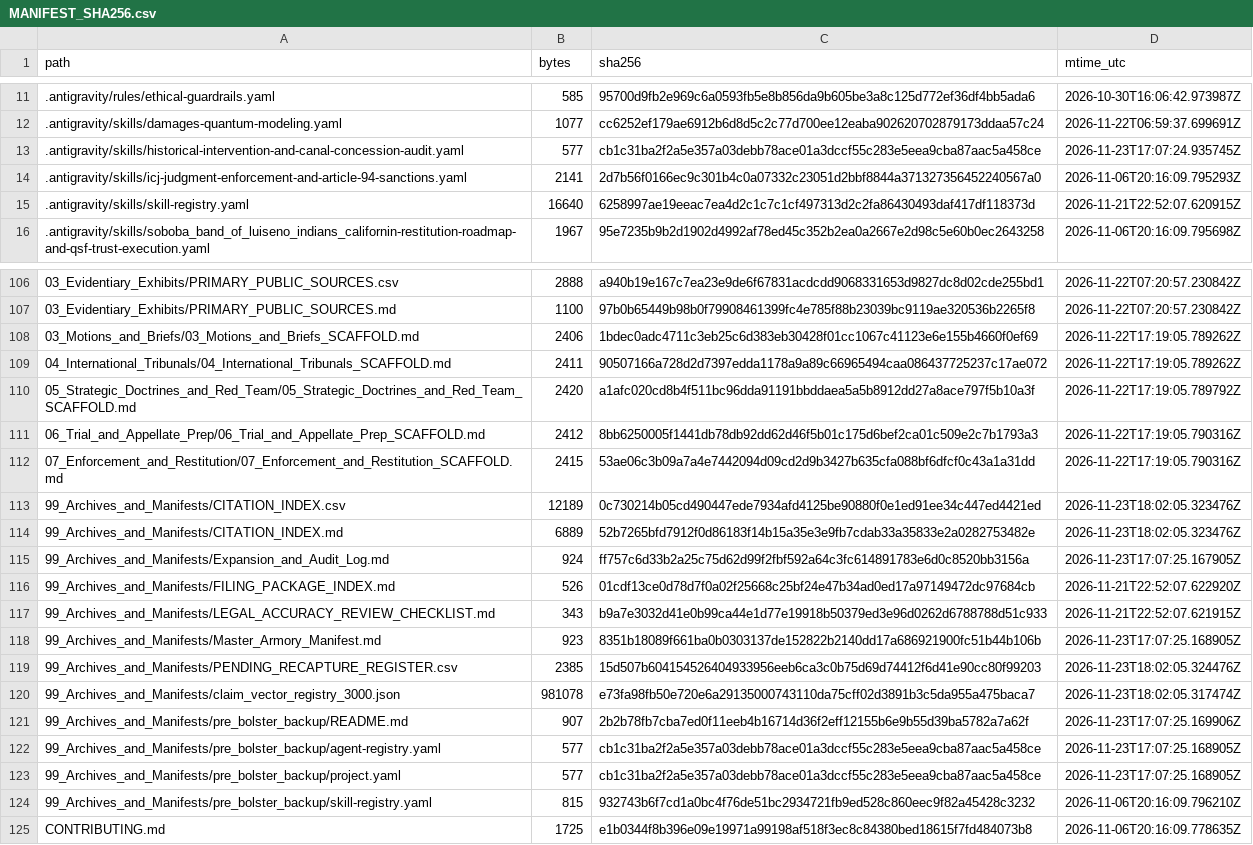
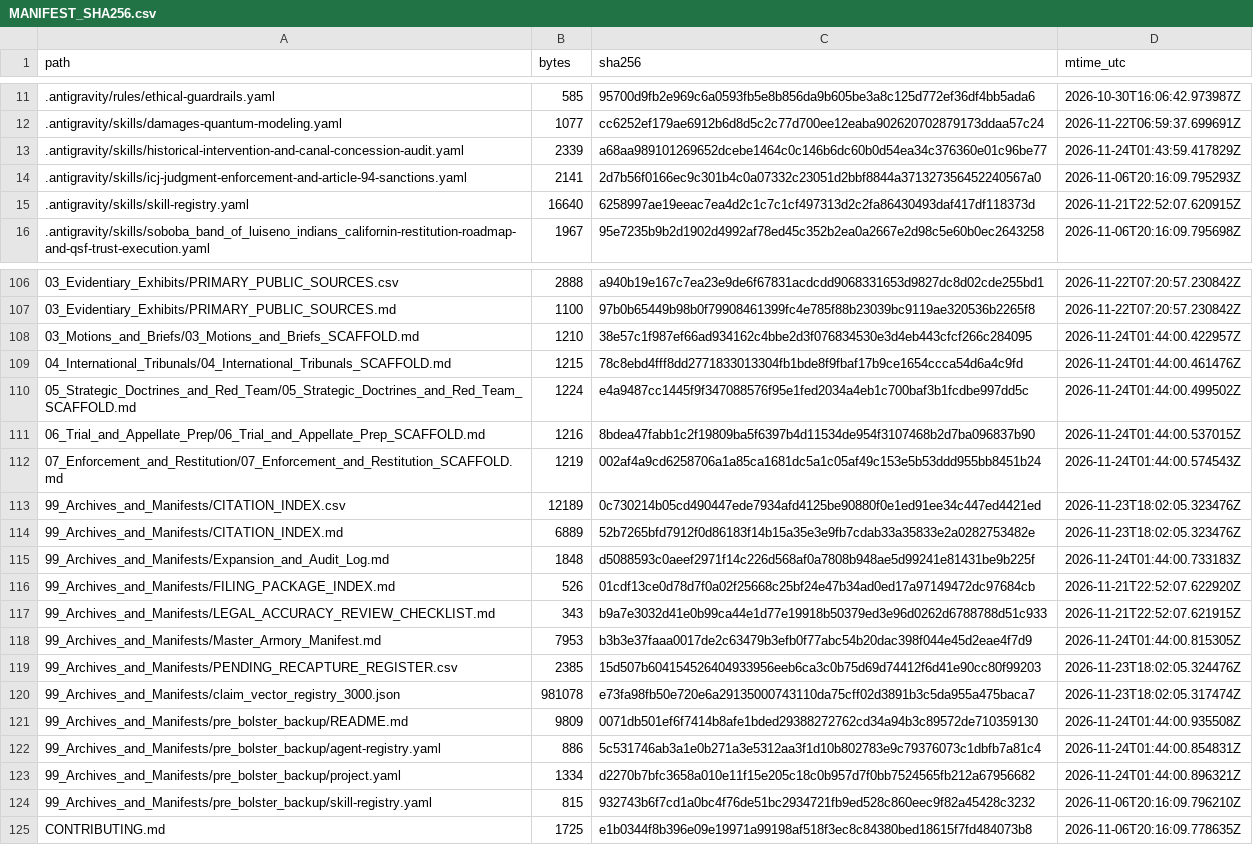
Before and after one commit to GlobalRestitutionAlliance/turtle-island-us-ca-soboba-band-of-luiseno-indians-californi-master-litigation, a CSV file: 99_Archives_and_Manifests/MANIFEST_SHA256.csv, drawn as a sheet; only a part is shown, gaps mark what is left out; the diff covers the shown part only.

Commit message:
REVERTED DUE TO UNPROMPTED MASS J3WFICATED DATA CORRUPTION BY COMPROMISED BIASED LLM/ARTIFICIAL INTELLIGENCE MODELS

```diff
--- a/99_Archives_and_Manifests/MANIFEST_SHA256.csv
+++ b/99_Archives_and_Manifests/MANIFEST_SHA256.csv
@@ -12,3 +12,3 @@ path,bytes,sha256,mtime_utc
 .antigravity/skills/damages-quantum-modeling.yaml,1077,cc6252ef179ae6912b6d8d5c2c77d700ee12eaba902620702879173ddaa57c24,2026-11-22T06:59:37.699691Z
-.antigravity/skills/historical-intervention-and-canal-concession-audit.yaml,577,cb1c31ba2f2a5e357a03debb78ace01a3dccf55c283e5eea9cba87aac5a458ce,2026-11-23T17:07:24.935745Z
+.antigravity/skills/historical-intervention-and-canal-concession-audit.yaml,2339,a68aa989101269652dcebe1464c0c146b6dc60b0d54ea34c376360e01c96be77,2026-11-24T01:43:59.417829Z
 .antigravity/skills/icj-judgment-enforcement-and-article-94-sanctions.yaml,2141,2d7b56f0166ec9c301b4c0a07332c23051d2bbf8844a371327356452240567a0,2026-11-06T20:16:09.795293Z
@@ -107,18 +107,18 @@ path,bytes,sha256,mtime_utc
 03_Evidentiary_Exhibits/PRIMARY_PUBLIC_SOURCES.md,1100,97b0b65449b98b0f79908461399fc4e785f88b23039bc9119ae320536b2265f8,2026-11-22T07:20:57.230842Z
-03_Motions_and_Briefs/03_Motions_and_Briefs_SCAFFOLD.md,2406,1bdec0adc4711c3eb25c6d383eb30428f01cc1067c41123e6e155b4660f0ef69,2026-11-22T17:19:05.789262Z
-04_International_Tribunals/04_International_Tribunals_SCAFFOLD.md,2411,90507166a728d2d7397edda1178a9a89c66965494caa086437725237c17ae072,2026-11-22T17:19:05.789262Z
-05_Strategic_Doctrines_and_Red_Team/05_Strategic_Doctrines_and_Red_Team_SCAFFOLD.md,2420,a1afc020cd8b4f511bc96dda91191bbddaea5a5b8912dd27a8ace797f5b10a3f,2026-11-22T17:19:05.789792Z
-06_Trial_and_Appellate_Prep/06_Trial_and_Appellate_Prep_SCAFFOLD.md,2412,8bb6250005f1441db78db92dd62d46f5b01c175d6bef2ca01c509e2c7b1793a3,2026-11-22T17:19:05.790316Z
-07_Enforcement_and_Restitution/07_Enforcement_and_Restitution_SCAFFOLD.md,2415,53ae06c3b09a7a4e7442094d09cd2d9b3427b635cfa088bf6dfcf0c43a1a31dd,2026-11-22T17:19:05.790316Z
+03_Motions_and_Briefs/03_Motions_and_Briefs_SCAFFOLD.md,1210,38e57c1f987ef66ad934162c4bbe2d3f076834530e3d4eb443cfcf266c284095,2026-11-24T01:44:00.422957Z
+04_International_Tribunals/04_International_Tribunals_SCAFFOLD.md,1215,78c8ebd4fff8dd2771833013304fb1bde8f9fbaf17b9ce1654ccca54d6a4c9fd,2026-11-24T01:44:00.461476Z
+05_Strategic_Doctrines_and_Red_Team/05_Strategic_Doctrines_and_Red_Team_SCAFFOLD.md,1224,e4a9487cc1445f9f347088576f95e1fed2034a4eb1c700baf3b1fcdbe997dd5c,2026-11-24T01:44:00.499502Z
+06_Trial_and_Appellate_Prep/06_Trial_and_Appellate_Prep_SCAFFOLD.md,1216,8bdea47fabb1c2f19809ba5f6397b4d11534de954f3107468b2d7ba096837b90,2026-11-24T01:44:00.537015Z
+07_Enforcement_and_Restitution/07_Enforcement_and_Restitution_SCAFFOLD.md,1219,002af4a9cd6258706a1a85ca1681dc5a1c05af49c153e5b53ddd955bb8451b24,2026-11-24T01:44:00.574543Z
 99_Archives_and_Manifests/CITATION_INDEX.csv,12189,0c730214b05cd490447ede7934afd4125be90880f0e1ed91ee34c447ed4421ed,2026-11-23T18:02:05.323476Z
 99_Archives_and_Manifests/CITATION_INDEX.md,6889,52b7265bfd7912f0d86183f14b15a35e3e9fb7cdab33a35833e2a0282753482e,2026-11-23T18:02:05.323476Z
-99_Archives_and_Manifests/Expansion_and_Audit_Log.md,924,ff757c6d33b2a25c75d62d99f2fbf592a64c3fc614891783e6d0c8520bb3156a,2026-11-23T17:07:25.167905Z
+99_Archives_and_Manifests/Expansion_and_Audit_Log.md,1848,d5088593c0aeef2971f14c226d568af0a7808b948ae5d99241e81431be9b225f,2026-11-24T01:44:00.733183Z
 99_Archives_and_Manifests/FILING_PACKAGE_INDEX.md,526,01cdf13ce0d78d7f0a02f25668c25bf24e47b34ad0ed17a97149472dc97684cb,2026-11-21T22:52:07.622920Z
 99_Archives_and_Manifests/LEGAL_ACCURACY_REVIEW_CHECKLIST.md,343,b9a7e3032d41e0b99ca44e1d77e19918b50379ed3e96d0262d6788788d51c933,2026-11-21T22:52:07.621915Z
-99_Archives_and_Manifests/Master_Armory_Manifest.md,923,8351b18089f661ba0b0303137de152822b2140dd17a686921900fc51b44b106b,2026-11-23T17:07:25.168905Z
+99_Archives_and_Manifests/Master_Armory_Manifest.md,7953,b3b3e37faaa0017de2c63479b3efb0f77abc54b20dac398f044e45d2eae4f7d9,2026-11-24T01:44:00.815305Z
 99_Archives_and_Manifests/PENDING_RECAPTURE_REGISTER.csv,2385,15d507b604154526404933956eeb6ca3c0b75d69d74412f6d41e90cc80f99203,2026-11-23T18:02:05.324476Z
 99_Archives_and_Manifests/claim_vector_registry_3000.json,981078,e73fa98fb50e720e6a29135000743110da75cff02d3891b3c5da955a475baca7,2026-11-23T18:02:05.317474Z
-99_Archives_and_Manifests/pre_bolster_backup/README.md,907,2b2b78fb7cba7ed0f11eeb4b16714d36f2eff12155b6e9b55d39ba5782a7a62f,2026-11-23T17:07:25.169906Z
-99_Archives_and_Manifests/pre_bolster_backup/agent-registry.yaml,577,cb1c31ba2f2a5e357a03debb78ace01a3dccf55c283e5eea9cba87aac5a458ce,2026-11-23T17:07:25.168905Z
-99_Archives_and_Manifests/pre_bolster_backup/project.yaml,577,cb1c31ba2f2a5e357a03debb78ace01a3dccf55c283e5eea9cba87aac5a458ce,2026-11-23T17:07:25.168905Z
+99_Archives_and_Manifests/pre_bolster_backup/README.md,9809,0071db501ef6f7414b8afe1bded29388272762cd34a94b3c89572de710359130,2026-11-24T01:44:00.935508Z
+99_Archives_and_Manifests/pre_bolster_backup/agent-registry.yaml,886,5c531746ab3a1e0b271a3e5312aa3f1d10b802783e9c79376073c1dbfb7a81c4,2026-11-24T01:44:00.854831Z
+99_Archives_and_Manifests/pre_bolster_backup/project.yaml,1334,d2270b7bfc3658a010e11f15e205c18c0b957d7f0bb7524565fb212a67956682,2026-11-24T01:44:00.896321Z
 99_Archives_and_Manifests/pre_bolster_backup/skill-registry.yaml,815,932743b6f7cd1a0bc4f76de51bc2934721fb9ed528c860eec9f82a45428c3232,2026-11-06T20:16:09.796210Z
```
Also changed, not shown: 77 edited cells elsewhere in this file, 37 other files.
